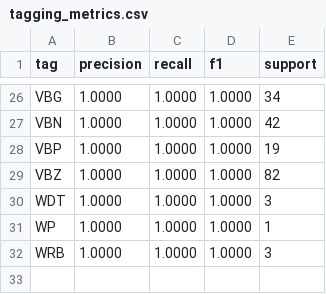
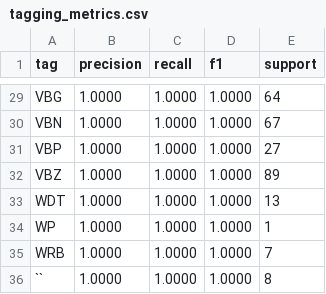
Before and after one commit to DhammikaKekulawala/NLP-Coursework--1-pos_pcfg_parser, a CSV file: results/tagging_metrics.csv, drawn as a sheet; only a part is shown, gaps mark what is left out; addresses are those after the commit; the diff covers the shown part only; the diff names each change by its address in the sheet, - before the commit and + after, or states it on an @@ line.

```diff
--- a/results/tagging_metrics.csv
+++ b/results/tagging_metrics.csv
-E29 (support): 34
+E29 (support): 64
-E30 (support): 42
+E30 (support): 67
-E31 (support): 19
+E31 (support): 27
-E32 (support): 82
+E32 (support): 89
-E33 (support): 3
+E33 (support): 13
-E35 (support): 3
+E35 (support): 7
+row 36: `` | 1.0000 | 1.0000 | 1.0000 | 8
```
Also changed, not shown: 3 added rows and 24 edited cells elsewhere in this file, results/per_sentence.csv, 6 other files.
